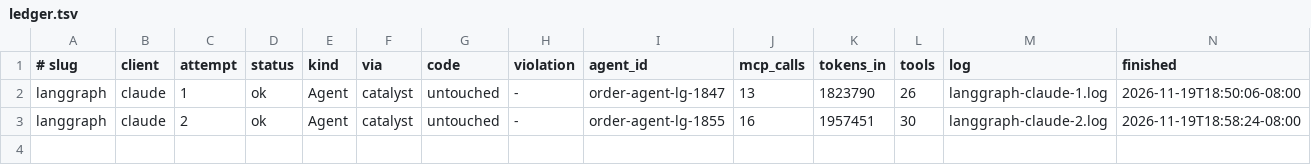
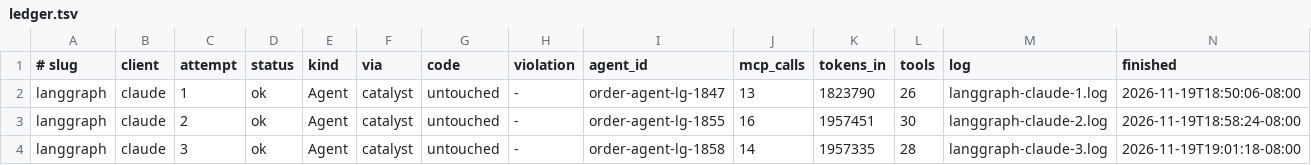
Before and after one commit to Eileen-Yu/spike-a-agents, a TSV file: results/plugin-quality-v3/ledger.tsv, drawn as a sheet.

Commit message:
Spike A v3: LangGraph × claude #3 ok

```diff
--- a/results/plugin-quality-v3/ledger.tsv
+++ b/results/plugin-quality-v3/ledger.tsv
@@ -3 +3,2 @@ langgraph	claude	1	ok	Agent	catalyst	untouched	-	order-agent-lg-1847	13	1823790
 langgraph	claude	2	ok	Agent	catalyst	untouched	-	order-agent-lg-1855	16	1957451	30	langgraph-claude-2.log	2026-11-19T18:58:24-08:00
+langgraph	claude	3	ok	Agent	catalyst	untouched	-	order-agent-lg-1858	14	1957335	28	langgraph-claude-3.log	2026-11-19T19:01:18-08:00
```
Also changed, not shown: 7 other files.
